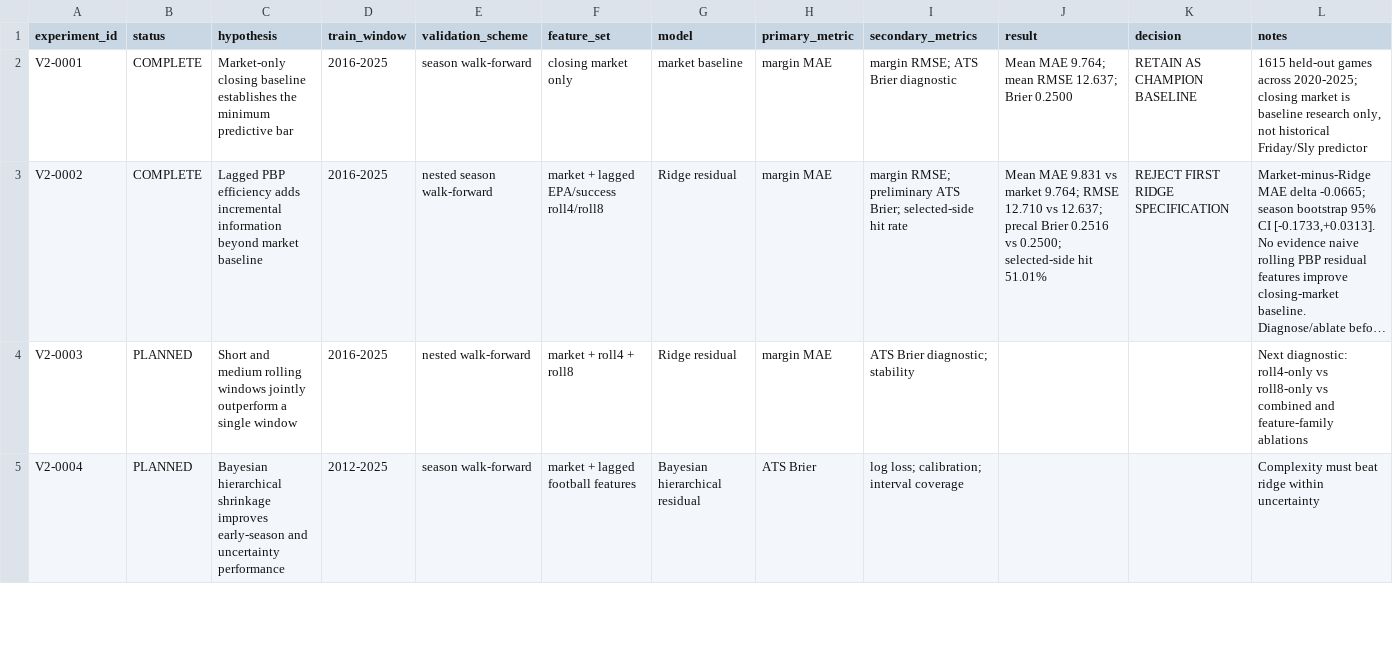
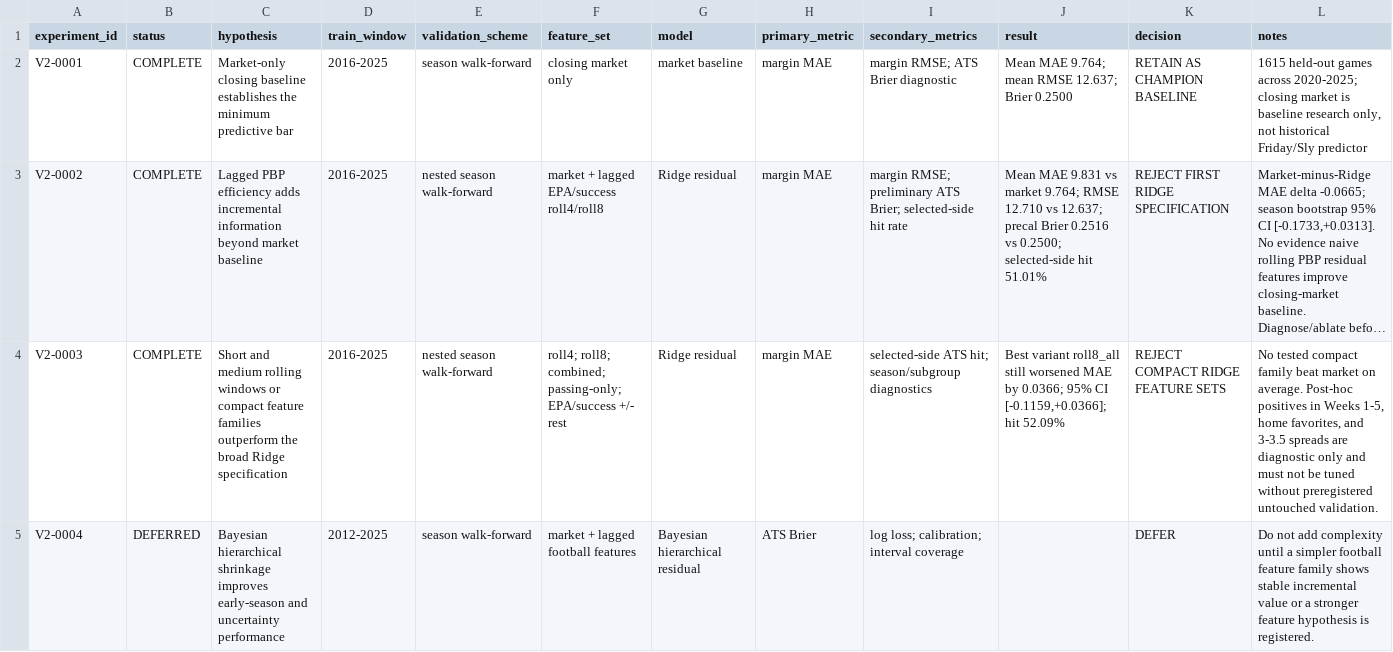
Before and after one commit to catherinelw716/monopoly-command-center-canonical, a CSV file: v2/experiment_registry.csv, drawn as a sheet; only a part is shown; long unchanged cells end in …; the diff covers the shown part only; the diff names each change by its address in the sheet, - before the commit and + after, or states it on an @@ line.

Commit message:
Record V2 diagnostic ablation and advance discrete-margin experiment

```diff
--- a/v2/experiment_registry.csv
+++ b/v2/experiment_registry.csv
-B4 (status): PLANNED
+B4 (status): COMPLETE
-C4 (hypothesis): …rolling windows jointly outperform a single window
+C4 (hypothesis): …rolling windows or compact feature families outperform the broad Ridge specification
-E4 (validation_scheme): nested walk-forward
+E4 (validation_scheme): nested season walk-forward
-F4 (feature_set): market + roll4 + roll8
+F4 (feature_set): roll4; roll8; combined; passing-only; EPA/success +/- rest
-I4 (secondary_metrics): ATS Brier diagnostic; stability
+I4 (secondary_metrics): selected-side ATS hit; season/subgroup diagnostics
-J4 (result): (empty)
+J4 (result): Best variant roll8_all still worsened MAE by 0.0366; 95% CI [-0.1159,+0.0366]; hit 52.09%
-K4 (decision): (empty)
+K4 (decision): REJECT COMPACT RIDGE FEATURE SETS
-L4 (notes): Next diagnostic: roll4-only vs roll8-only vs combined and feature-family ablations
+L4 (notes): No tested compact family beat market on average. Post-hoc positives in Weeks 1-5, home favorites, and 3-3.5 spreads are diagnostic only and must not be tuned without preregistered untouched validation.
-B5 (status): PLANNED
+B5 (status): DEFERRED
-K5 (decision): (empty)
+K5 (decision): DEFER
-L5 (notes): Complexity must beat ridge within uncertainty
+L5 (notes): Do not add complexity until a simpler football feature family shows stable incremental value or a stronger feature hypothesis is registered.
```
Also changed, not shown: 9 edited cells elsewhere in this file.
